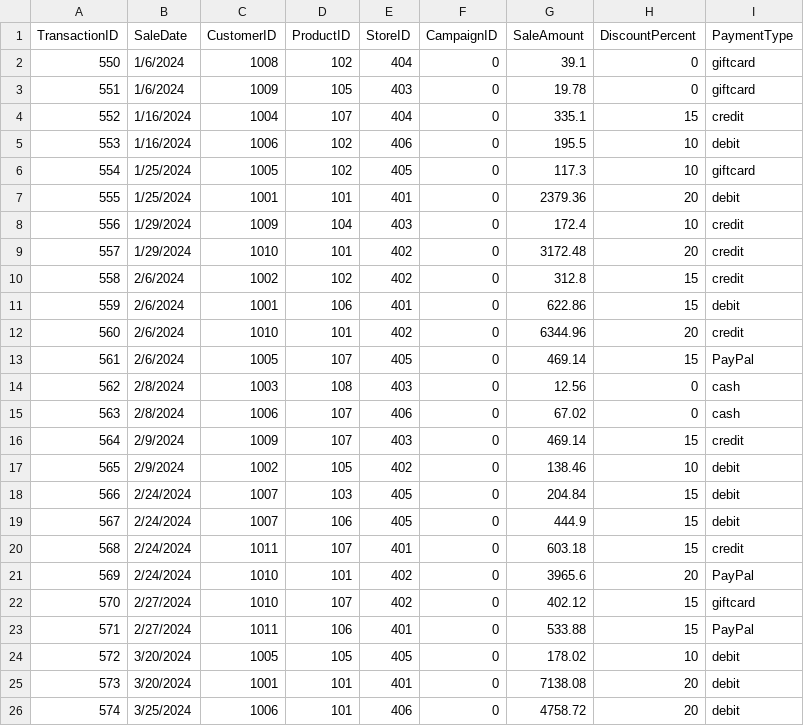
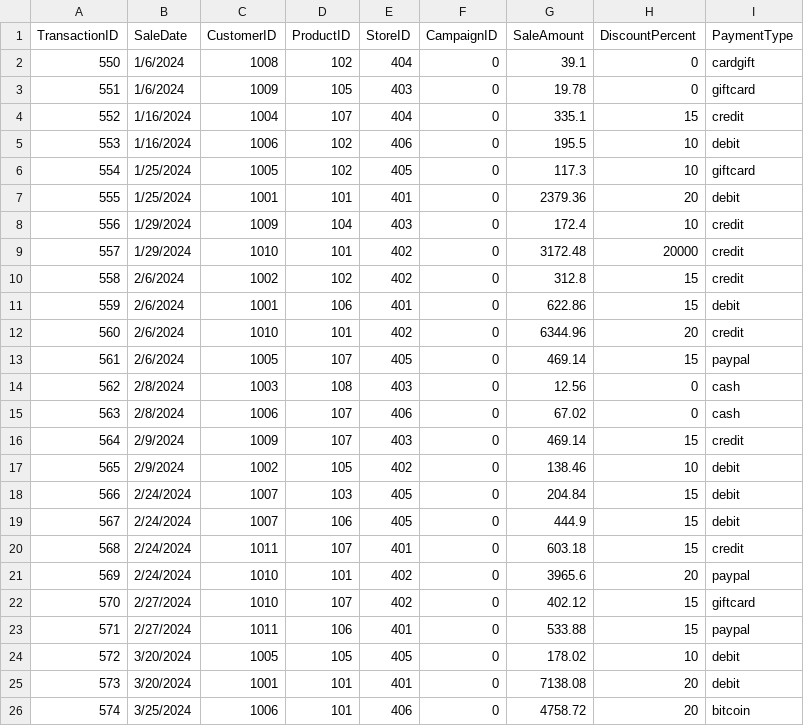
Before and after one commit to ssowers2/smart-store-sowers, a CSV file: data/raw/sales_data.csv, drawn as a sheet.

Commit message:
Create data cleaning scripts for raw data

```diff
--- a/data/raw/sales_data.csv
+++ b/data/raw/sales_data.csv
@@ -1,3 +1,3 @@
 TransactionID,SaleDate,CustomerID,ProductID,StoreID,CampaignID,SaleAmount,DiscountPercent,PaymentType
-550,1/6/2024,1008,102,404,0,39.1,0,giftcard
+550,1/6/2024,1008,102,404,0,39.1,0,cardgift
 551,1/6/2024,1009,105,403,0,19.78,0,giftcard
@@ -8,3 +8,3 @@ TransactionID,SaleDate,CustomerID,ProductID,StoreID,CampaignID,SaleAmount,Discou
 556,1/29/2024,1009,104,403,0,172.4,10,credit
-557,1/29/2024,1010,101,402,0,3172.48,20,credit
+557,1/29/2024,1010,101,402,0,3172.48,20000,credit
 558,2/6/2024,1002,102,402,0,312.8,15,credit
@@ -12,3 +12,3 @@ TransactionID,SaleDate,CustomerID,ProductID,StoreID,CampaignID,SaleAmount,Discou
 560,2/6/2024,1010,101,402,0,6344.96,20,credit
-561,2/6/2024,1005,107,405,0,469.14,15,PayPal
+561,2/6/2024,1005,107,405,0,469.14,15,paypal
 562,2/8/2024,1003,108,403,0,12.56,0,cash
@@ -20,7 +20,7 @@ TransactionID,SaleDate,CustomerID,ProductID,StoreID,CampaignID,SaleAmount,Discou
 568,2/24/2024,1011,107,401,0,603.18,15,credit
-569,2/24/2024,1010,101,402,0,3965.6,20,PayPal
+569,2/24/2024,1010,101,402,0,3965.6,20,paypal
 570,2/27/2024,1010,107,402,0,402.12,15,giftcard
-571,2/27/2024,1011,106,401,0,533.88,15,PayPal
+571,2/27/2024,1011,106,401,0,533.88,15,paypal
 572,3/20/2024,1005,105,405,0,178.02,10,debit
 573,3/20/2024,1001,101,401,0,7138.08,20,debit
-574,3/25/2024,1006,101,406,0,4758.72,20,debit
+574,3/25/2024,1006,101,406,0,4758.72,20,bitcoin
```
Also changed, not shown: data/raw/customers_data.csv, 6 other files.
